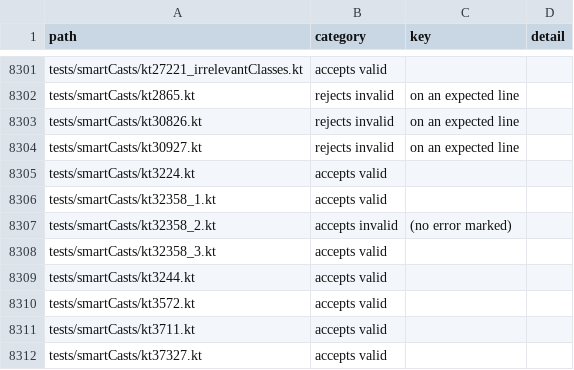
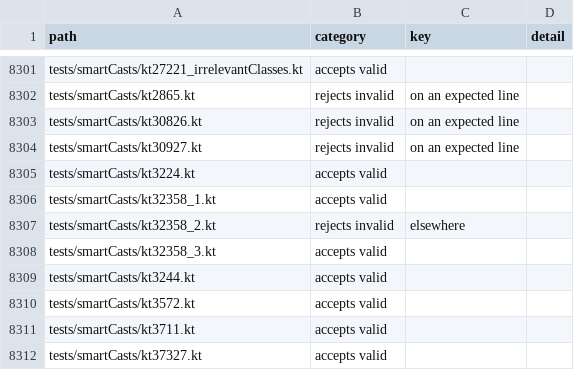
Before and after one commit to barteo/kotlin-compiler-go, a TSV file: bench/results/diagnostics.tsv, drawn as a sheet; only a part is shown, gaps mark what is left out.

```diff
--- a/bench/results/diagnostics.tsv
+++ b/bench/results/diagnostics.tsv
@@ -8306,3 +8306,3 @@ tests/smartCasts/kt3224.kt	accepts valid
 tests/smartCasts/kt32358_1.kt	accepts valid		
-tests/smartCasts/kt32358_2.kt	accepts invalid	(no error marked)	
+tests/smartCasts/kt32358_2.kt	rejects invalid	elsewhere	
 tests/smartCasts/kt32358_3.kt	accepts valid		
```
Also changed, not shown: 6 other files.
